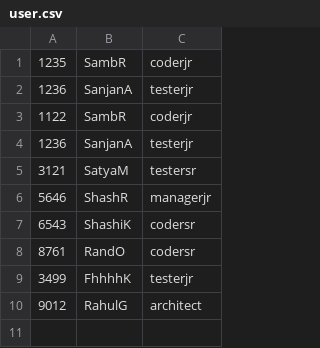
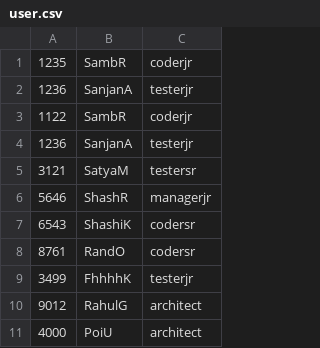
Before and after one commit to SambeetRath/TMS, a CSV file: SPRINT/data/user.csv, drawn as a sheet.

```diff
--- a/SPRINT/data/user.csv
+++ b/SPRINT/data/user.csv
@@ -10 +10,2 @@
 9012,RahulG,architect
+4000,PoiU,architect
```
Also changed, not shown: SPRINT/data/assign.csv, 34 other files.
